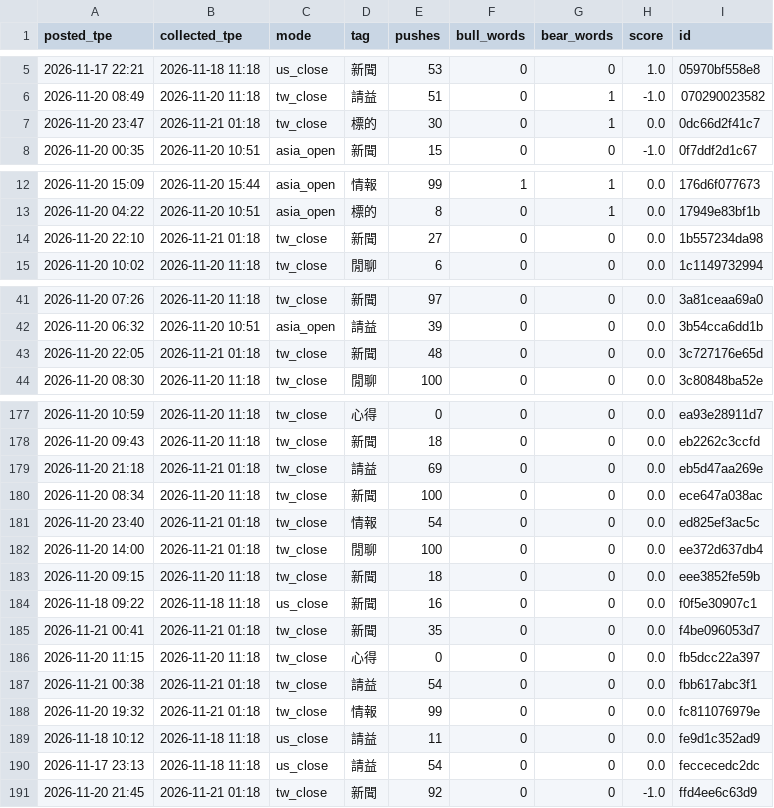
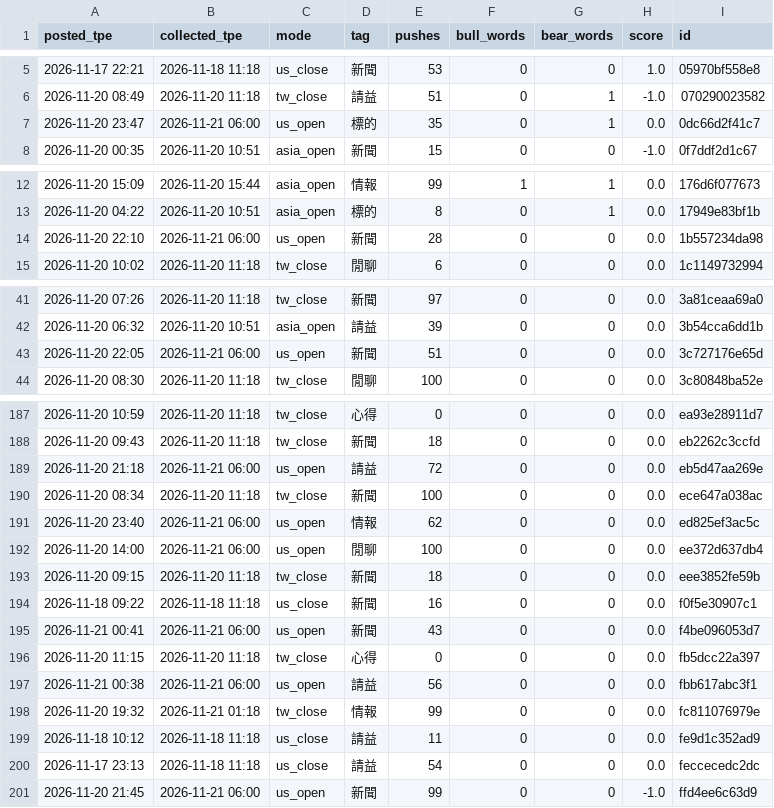
Before and after one commit to simpletechsa/data-notes, a CSV file: data/ptt_scores/2026-11.csv, drawn as a sheet; only a part is shown, gaps mark what is left out; the diff covers the shown part only.

```diff
--- a/data/ptt_scores/2026-11.csv
+++ b/data/ptt_scores/2026-11.csv
@@ -6,3 +6,3 @@
 2026-11-20 08:49,2026-11-20 11:18,tw_close,請益,51,0,1,-1.0,070290023582
-2026-11-20 23:47,2026-11-21 01:18,tw_close,標的,30,0,1,0.0,0dc66d2f41c7
+2026-11-20 23:47,2026-11-21 06:00,us_open,標的,35,0,1,0.0,0dc66d2f41c7
 2026-11-20 00:35,2026-11-20 10:51,asia_open,新聞,15,0,0,-1.0,0f7ddf2d1c67
@@ -13,3 +13,3 @@
 2026-11-20 04:22,2026-11-20 10:51,asia_open,標的,8,0,1,0.0,17949e83bf1b
-2026-11-20 22:10,2026-11-21 01:18,tw_close,新聞,27,0,0,0.0,1b557234da98
+2026-11-20 22:10,2026-11-21 06:00,us_open,新聞,28,0,0,0.0,1b557234da98
 2026-11-20 10:02,2026-11-20 11:18,tw_close,閒聊,6,0,0,0.0,1c1149732994
@@ -42,3 +42,3 @@
 2026-11-20 06:32,2026-11-20 10:51,asia_open,請益,39,0,0,0.0,3b54cca6dd1b
-2026-11-20 22:05,2026-11-21 01:18,tw_close,新聞,48,0,0,0.0,3c727176e65d
+2026-11-20 22:05,2026-11-21 06:00,us_open,新聞,51,0,0,0.0,3c727176e65d
 2026-11-20 08:30,2026-11-20 11:18,tw_close,閒聊,100,0,0,0.0,3c80848ba52e
@@ -178,11 +188,11 @@
 2026-11-20 09:43,2026-11-20 11:18,tw_close,新聞,18,0,0,0.0,eb2262c3ccfd
-2026-11-20 21:18,2026-11-21 01:18,tw_close,請益,69,0,0,0.0,eb5d47aa269e
+2026-11-20 21:18,2026-11-21 06:00,us_open,請益,72,0,0,0.0,eb5d47aa269e
 2026-11-20 08:34,2026-11-20 11:18,tw_close,新聞,100,0,0,0.0,ece647a038ac
-2026-11-20 23:40,2026-11-21 01:18,tw_close,情報,54,0,0,0.0,ed825ef3ac5c
-2026-11-20 14:00,2026-11-21 01:18,tw_close,閒聊,100,0,0,0.0,ee372d637db4
+2026-11-20 23:40,2026-11-21 06:00,us_open,情報,62,0,0,0.0,ed825ef3ac5c
+2026-11-20 14:00,2026-11-21 06:00,us_open,閒聊,100,0,0,0.0,ee372d637db4
 2026-11-20 09:15,2026-11-20 11:18,tw_close,新聞,18,0,0,0.0,eee3852fe59b
 2026-11-18 09:22,2026-11-18 11:18,us_close,新聞,16,0,0,0.0,f0f5e30907c1
-2026-11-21 00:41,2026-11-21 01:18,tw_close,新聞,35,0,0,0.0,f4be096053d7
+2026-11-21 00:41,2026-11-21 06:00,us_open,新聞,43,0,0,0.0,f4be096053d7
 2026-11-20 11:15,2026-11-20 11:18,tw_close,心得,0,0,0,0.0,fb5dcc22a397
-2026-11-21 00:38,2026-11-21 01:18,tw_close,請益,54,0,0,0.0,fbb617abc3f1
+2026-11-21 00:38,2026-11-21 06:00,us_open,請益,56,0,0,0.0,fbb617abc3f1
 2026-11-20 19:32,2026-11-21 01:18,tw_close,情報,99,0,0,0.0,fc811076979e
@@ -190,2 +200,2 @@
 2026-11-17 23:13,2026-11-18 11:18,us_close,請益,54,0,0,0.0,feccecedc2dc
-2026-11-20 21:45,2026-11-21 01:18,tw_close,新聞,92,0,0,-1.0,ffd4ee6c63d9
+2026-11-20 21:45,2026-11-21 06:00,us_open,新聞,99,0,0,-1.0,ffd4ee6c63d9
```
Also changed, not shown: 10 added rows and 45 edited cells elsewhere in this file, data/daily_signals.csv, data/run_log.csv, 5 other files.
